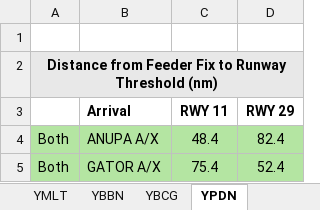
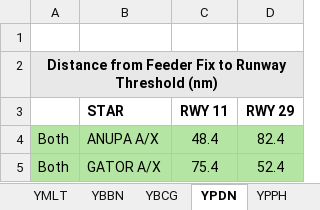
Before and after one commit to vatpac-technology/image-source-files, an Excel workbook: flow-data/Flow Distances.xlsx, sheet YPDN, drawn as a sheet; only a part is shown; values as stored, in another font and other column widths than the file's, no borders; the diff names each change by its address in the sheet, - before the commit and + after, or states it on an @@ line.

Commit message:
Add YPPH flow data

```diff
--- a/flow-data/Flow Distances.xlsx (sheet YPDN)
+++ b/flow-data/Flow Distances.xlsx (sheet YPDN)
+sheet tab: YPPH
-B3: Arrival
+B3: STAR
```
